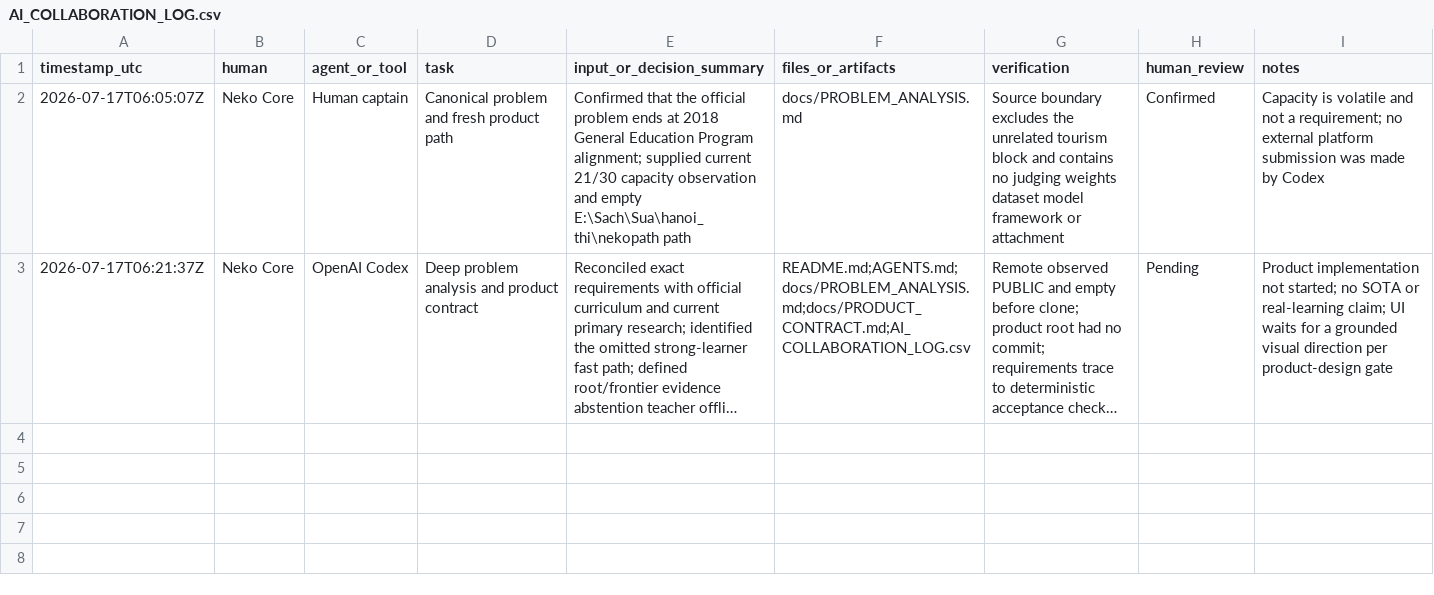
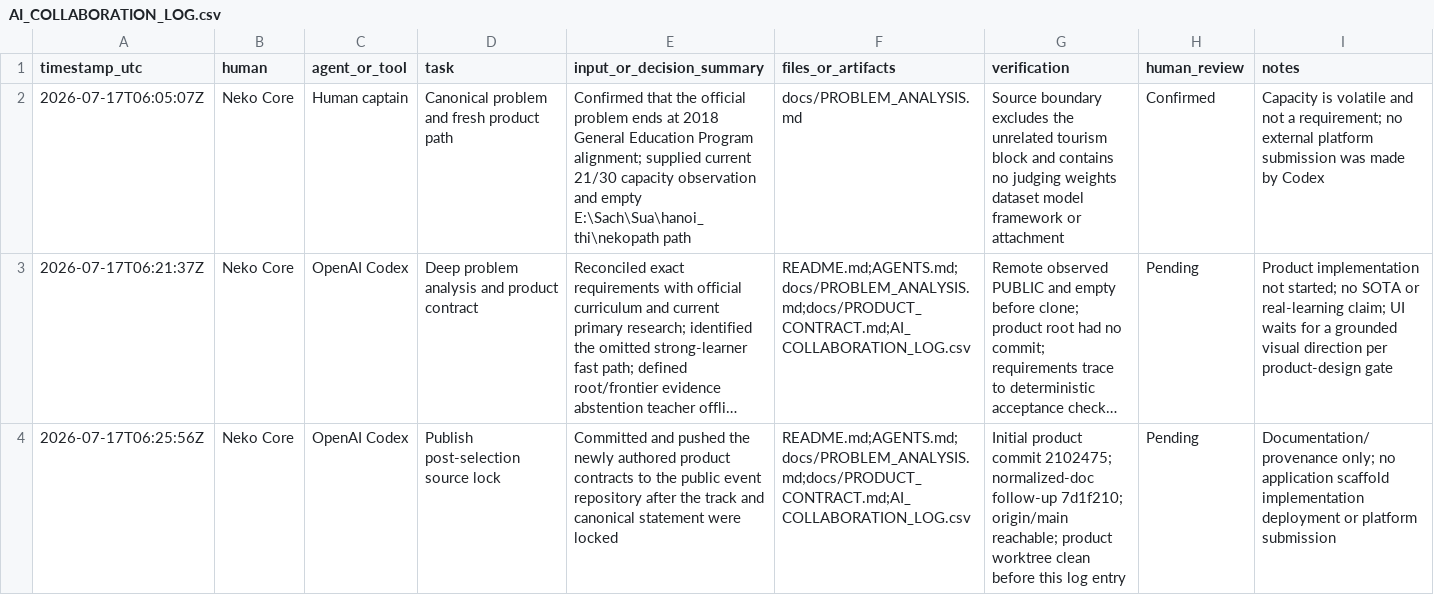
Before and after one commit to meiiie/neko-core-vaic-2026, a CSV file: AI_COLLABORATION_LOG.csv, drawn as a sheet; long unchanged cells end in …; the diff names each change by its address in the sheet, - before the commit and + after, or states it on an @@ line.

Commit message:
docs: record source-lock publication

```diff
--- a/AI_COLLABORATION_LOG.csv
+++ b/AI_COLLABORATION_LOG.csv
+row 4: 2026-07-17T06:25:56Z | Neko Core | OpenAI Codex | Publish post-selection source lock | Committed and pushed the newly authored product contracts to the public event repository after the track and canonical statement were locked | README.md;AGENTS.md;docs/PROBLEM_ANALYSIS.md;docs/PRODUCT_CONTRACT.md;AI_COLLABORATION_LOG.csv | Initial product commit 2102475; normalized-doc follow-up 7d1f210; origin/main reachable; product worktree clean before this log entry | Pending | Documentation/provenance only; no application scaffold implementation deployment or platform submission
```
